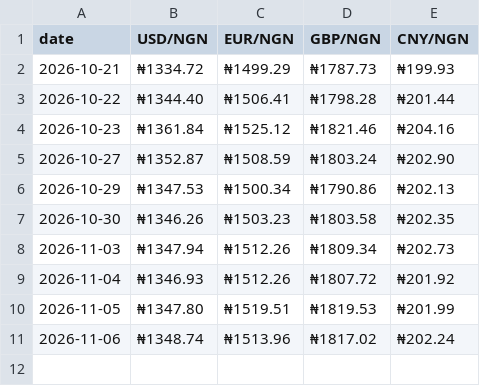
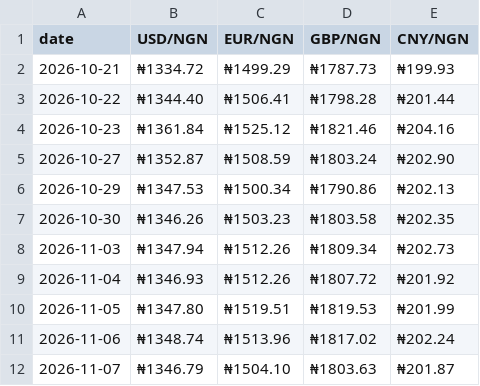
Before and after one commit to PlugPortal/NGX, a CSV file: data/fx.csv, drawn as a sheet.

```diff
--- a/data/fx.csv
+++ b/data/fx.csv
@@ -11 +11,2 @@ date,USD/NGN,EUR/NGN,GBP/NGN,CNY/NGN
 2026-11-06,₦1348.74,₦1513.96,₦1817.02,₦202.24
+2026-11-07,₦1346.79,₦1504.10,₦1803.63,₦201.87
```
Also changed, not shown: data/swing.csv, 5 other files.
